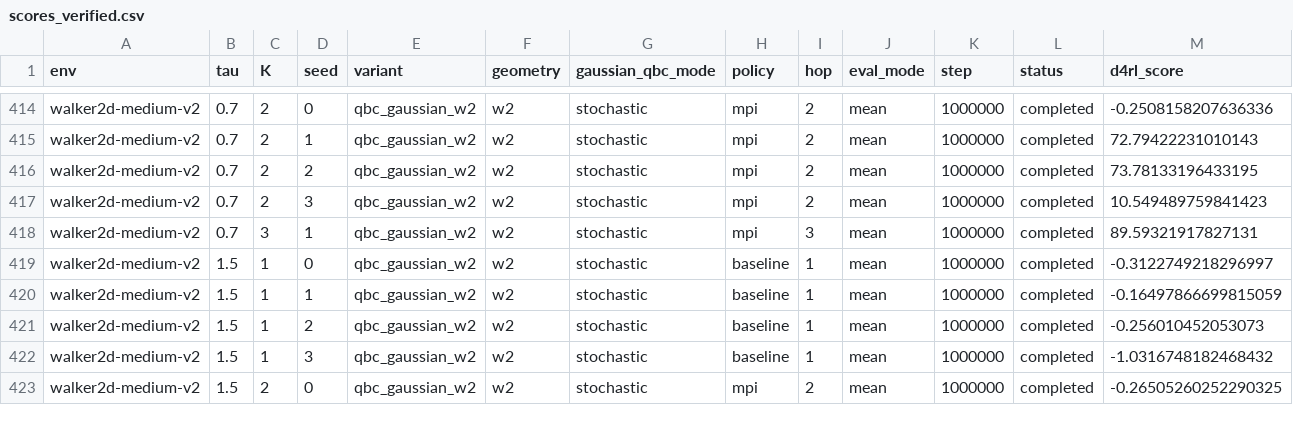
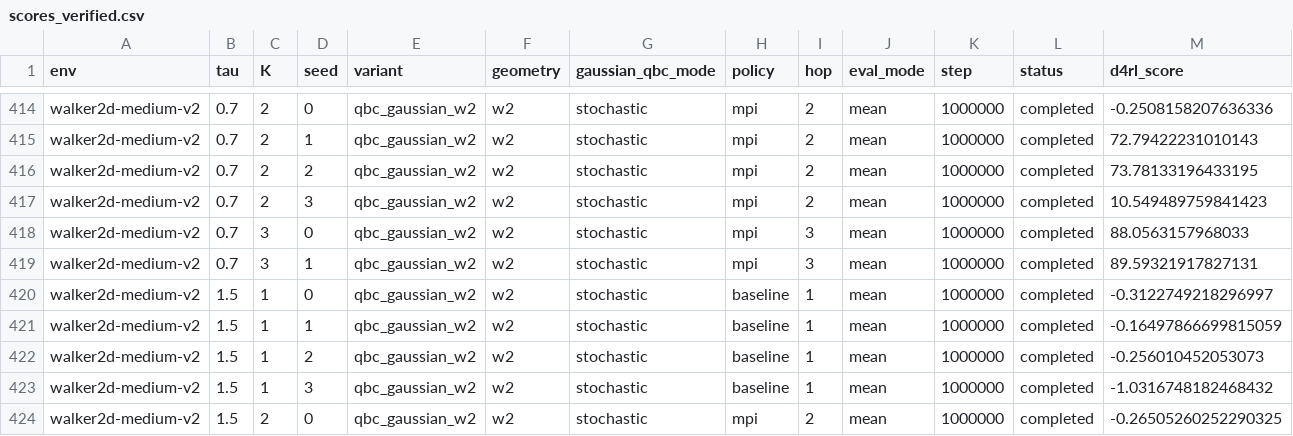
Before and after one commit to SChoish/MPI_sweep, a CSV file: sweep_results/iql_qbc_gaussian_w2_hc_walker_s0123/scores_verified.csv, drawn as a sheet; only a part is shown, gaps mark what is left out; rows hold the shown columns only; the diff names each change by its address in the sheet, - before the commit and + after, or states it on an @@ line.

Commit message:
Publish verified ext_csv IQL final scores

```diff
--- a/sweep_results/iql_qbc_gaussian_w2_hc_walker_s0123/scores_verified.csv
+++ b/sweep_results/iql_qbc_gaussian_w2_hc_walker_s0123/scores_verified.csv
+row 418: walker2d-medium-v2 | 0.7 | 3 | 0 | qbc_gaussian_w2 | w2 | stochastic | mpi | 3 | mean | 1000000 | completed | 88.0563157968033
```
Also changed, not shown: 1 other file.
